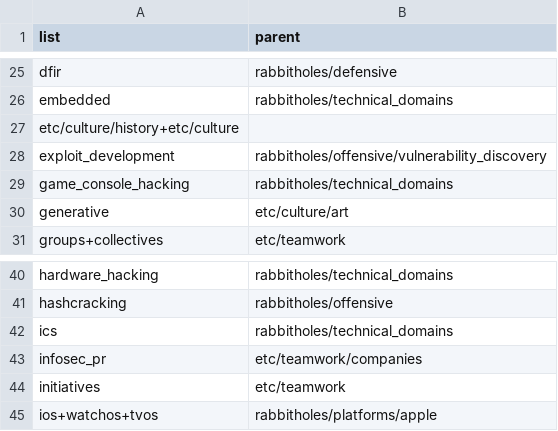
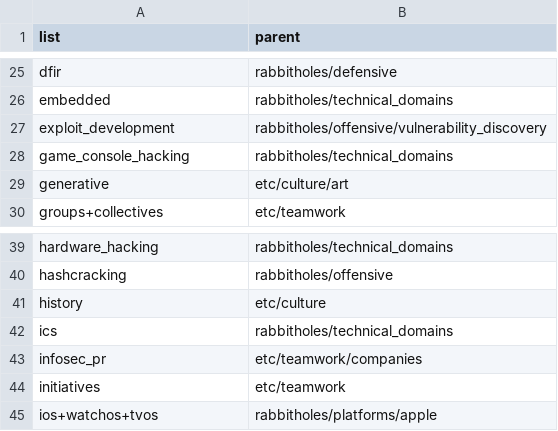
Before and after one commit to 1337list/test-data, a CSV file: categories.csv, drawn as a sheet; only a part is shown, gaps mark what is left out.

Commit message:
fixed history

```diff
--- a/categories.csv
+++ b/categories.csv
@@ -26,3 +26,2 @@ dfir,rabbitholes/defensive
 embedded,rabbitholes/technical_domains
-etc/culture/history+etc/culture
 exploit_development,rabbitholes/offensive/vulnerability_discovery
@@ -41,2 +40,3 @@ hardware_hacking,rabbitholes/technical_domains
 hashcracking,rabbitholes/offensive
+history,etc/culture
 ics,rabbitholes/technical_domains
```
